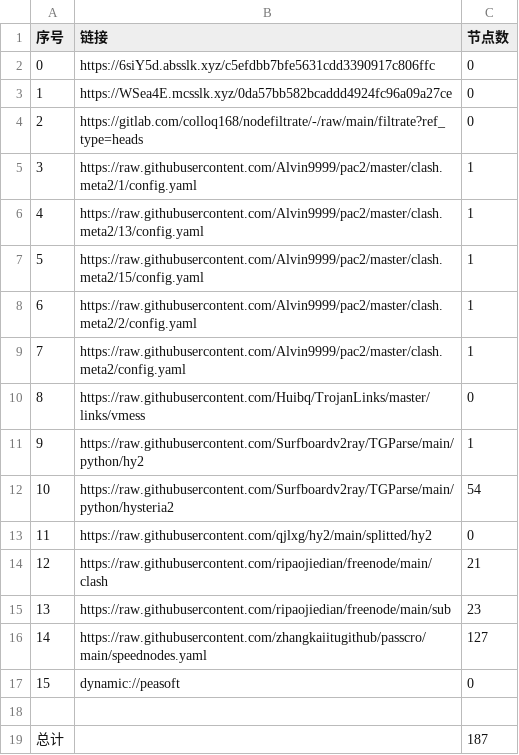
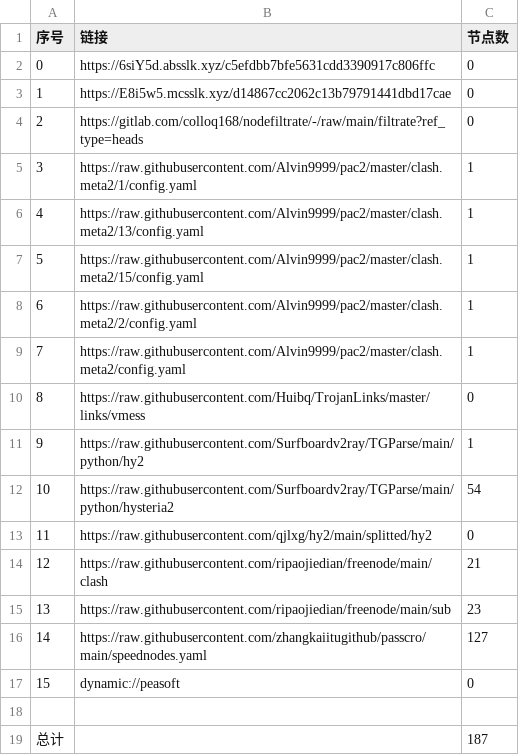
Before and after one commit to zmei19881989/AutoMergePublicNodes, a CSV file: list_result.csv, drawn as a sheet.

```diff
--- a/list_result.csv
+++ b/list_result.csv
@@ -2,3 +2,3 @@
 0,https://6siY5d.absslk.xyz/c5efdbb7bfe5631cdd3390917c806ffc,0
-1,https://WSea4E.mcsslk.xyz/0da57bb582bcaddd4924fc96a09a27ce,0
+1,https://E8i5w5.mcsslk.xyz/d14867cc2062c13b79791441dbd17cae,0
 2,https://gitlab.com/colloq168/nodefiltrate/-/raw/main/filtrate?ref_type=heads,0
```
Also changed, not shown: 5 other files.
